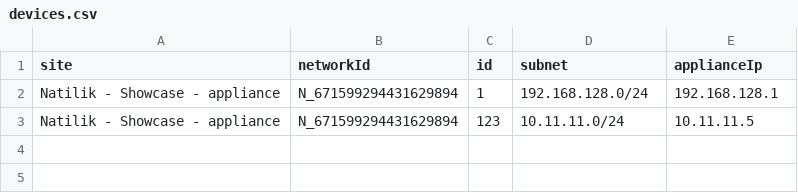
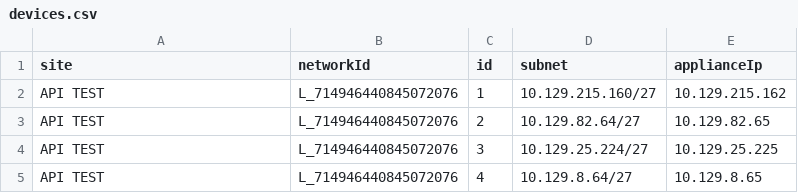
Before and after one commit to nonstdout/meraki_appliance_subnets, a CSV file: devices.csv, drawn as a sheet.

Commit message:
fixed 2d array concat in save_current_subnets

```diff
--- a/devices.csv
+++ b/devices.csv
@@ -1,3 +1,5 @@
 site,networkId,id,subnet,applianceIp
-Natilik - Showcase - appliance,N_671599294431629894,1,192.168.128.0/24,192.168.128.1
-Natilik - Showcase - appliance,N_671599294431629894,123,10.11.11.0/24,10.11.11.5
+API TEST,L_714946440845072076,1,10.129.215.160/27,10.129.215.162
+API TEST,L_714946440845072076,2,10.129.82.64/27,10.129.82.65
+API TEST,L_714946440845072076,3,10.129.25.224/27,10.129.25.225
+API TEST,L_714946440845072076,4,10.129.8.64/27,10.129.8.65
```
Also changed, not shown: 2 other files.
